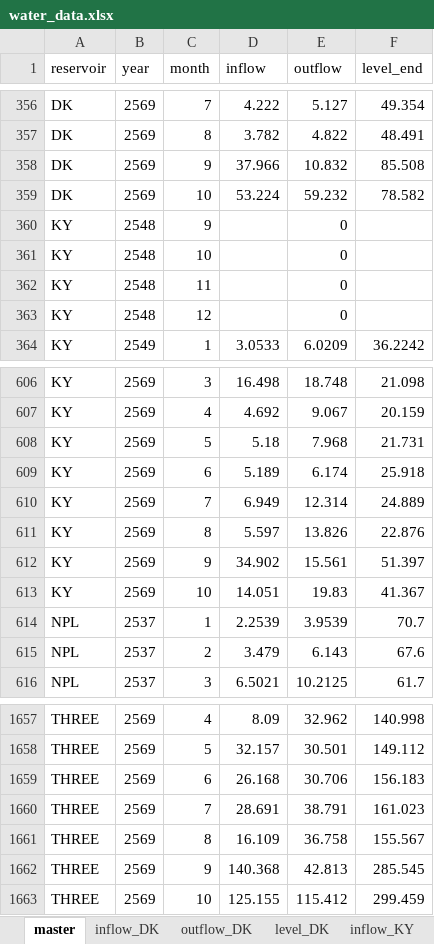
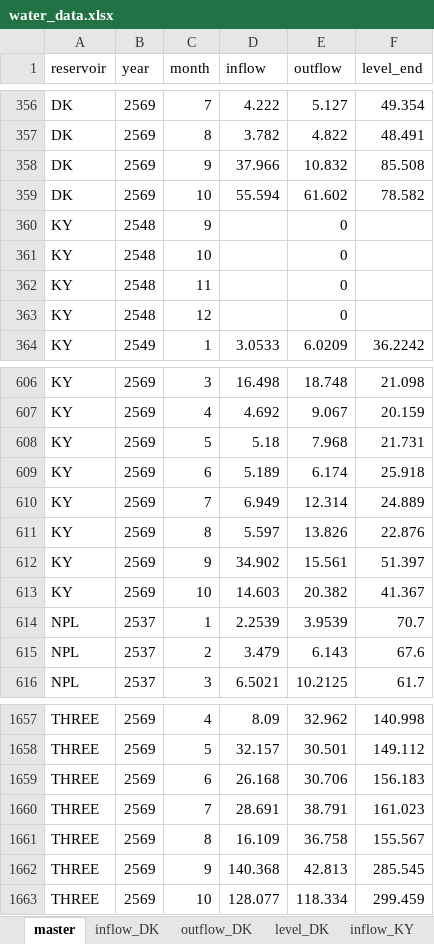
Before and after one commit to pabank10-png/water-dashboard, an Excel workbook: water_data.xlsx, sheet master, drawn as a sheet; only a part is shown, gaps mark what is left out; values as stored, in another font and other column widths than the file's, no borders; the diff names each change by its address in the sheet, - before the commit and + after, or states it on an @@ line.

```diff
--- a/water_data.xlsx (sheet master)
+++ b/water_data.xlsx (sheet master)
-D359 (inflow): 53.224
+D359 (inflow): 55.594
-E359 (outflow): 59.232
+E359 (outflow): 61.602
-D613 (inflow): 14.051
+D613 (inflow): 14.603
-E613 (outflow): 19.83
+E613 (outflow): 20.382
-D1663 (inflow): 125.155
+D1663 (inflow): 128.077
-E1663 (outflow): 115.412
+E1663 (outflow): 118.334
```
Also changed, not shown: sheet outflow_KY, sheet inflow_KY, sheet inflow_DK, sheet outflow_DK, sheet outflow_THREE, sheet inflow_THREE, 2 other files.
